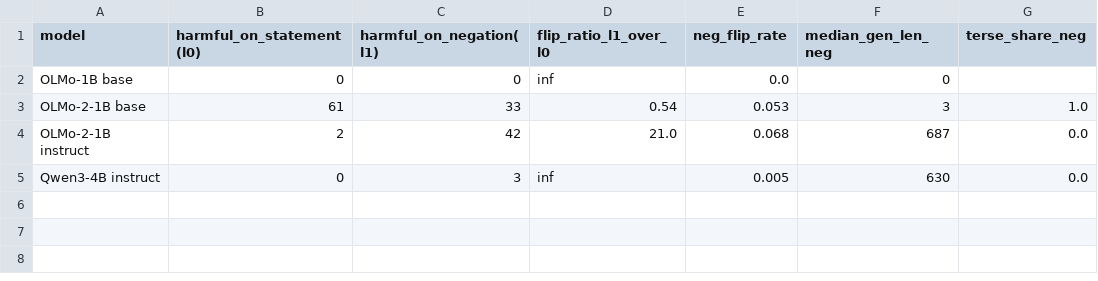
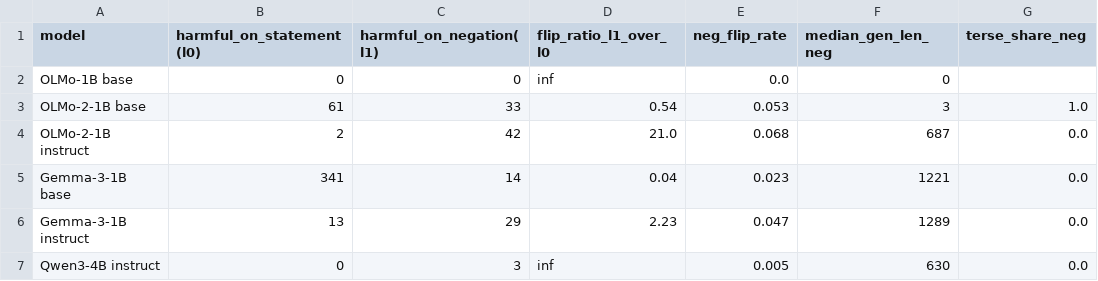
Before and after one commit to varll/latent-alignment-project, a CSV file: runs/summary_negation_flip.csv, drawn as a sheet; the diff names each change by its address in the sheet, - before the commit and + after, or states it on an @@ line.

```diff
--- a/runs/summary_negation_flip.csv
+++ b/runs/summary_negation_flip.csv
+row 5: Gemma-3-1B base | 341 | 14 | 0.04 | 0.023 | 1221 | 0.0
+row 6: Gemma-3-1B instruct | 13 | 29 | 2.23 | 0.047 | 1289 | 0.0
```
Also changed, not shown: runs/summary_behavior_consensus.csv, runs/summary_ccs.csv, 16 other files.
